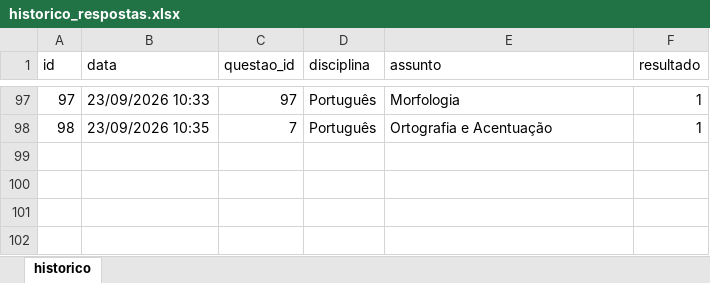
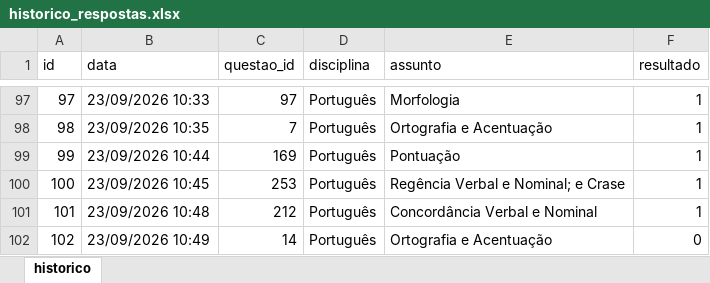
Before and after one commit to Lucas-Oliveira-wd/simulado, an Excel workbook: banco_de_dados/historico_respostas.xlsx, sheet historico, drawn as a sheet; only a part is shown, gaps mark what is left out; values as stored, in another font and other column widths than the file's, no borders; the diff names each change by its address in the sheet, - before the commit and + after, or states it on an @@ line.

```diff
--- a/banco_de_dados/historico_respostas.xlsx (sheet historico)
+++ b/banco_de_dados/historico_respostas.xlsx (sheet historico)
+row 99: 99 | 23/09/2026 10:44 | 169 | Português | Pontuação | 1
+row 100: 100 | 23/09/2026 10:45 | 253 | Português | Regência Verbal e Nominal; e Crase | 1
+row 101: 101 | 23/09/2026 10:48 | 212 | Português | Concordância Verbal e Nominal | 1
+row 102: 102 | 23/09/2026 10:49 | 14 | Português | Ortografia e Acentuação | 0
```
Also changed, not shown: 1 other file.
